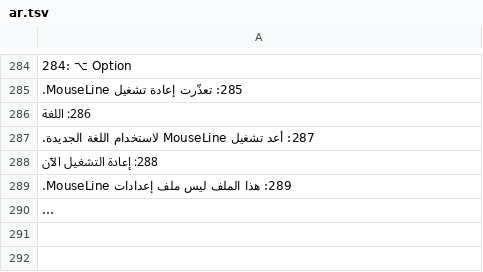
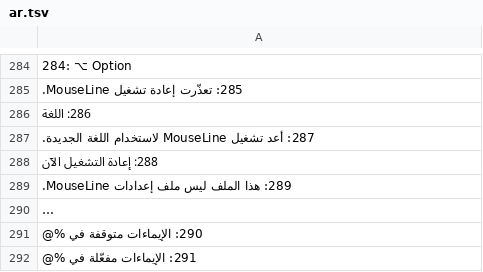
Before and after one commit to opendino/mouseline, a TSV file: scripts/strings/ar.tsv, drawn as a sheet; only a part is shown, gaps mark what is left out; long unchanged cells end in …; the diff names each change by its address in the sheet, - before the commit and + after, or states it on an @@ line.

```diff
--- a/scripts/strings/ar.tsv
+++ b/scripts/strings/ar.tsv
+row 291: 290: الإيماءات متوقفة في %@
+row 292: 291: الإيماءات مفعّلة في %@
```
Also changed, not shown: scripts/strings/hi.tsv, scripts/strings/ru.tsv, 41 other files.
